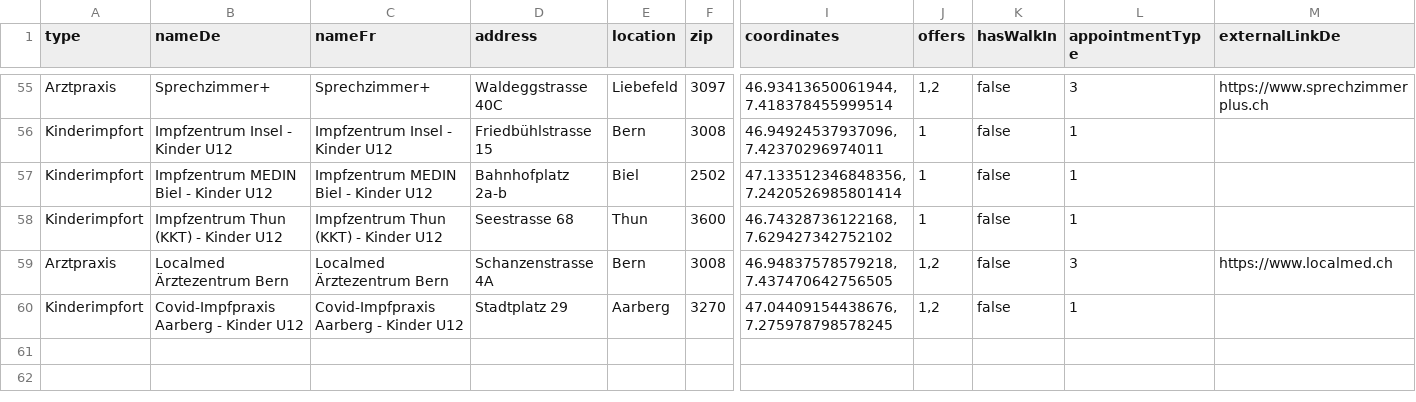
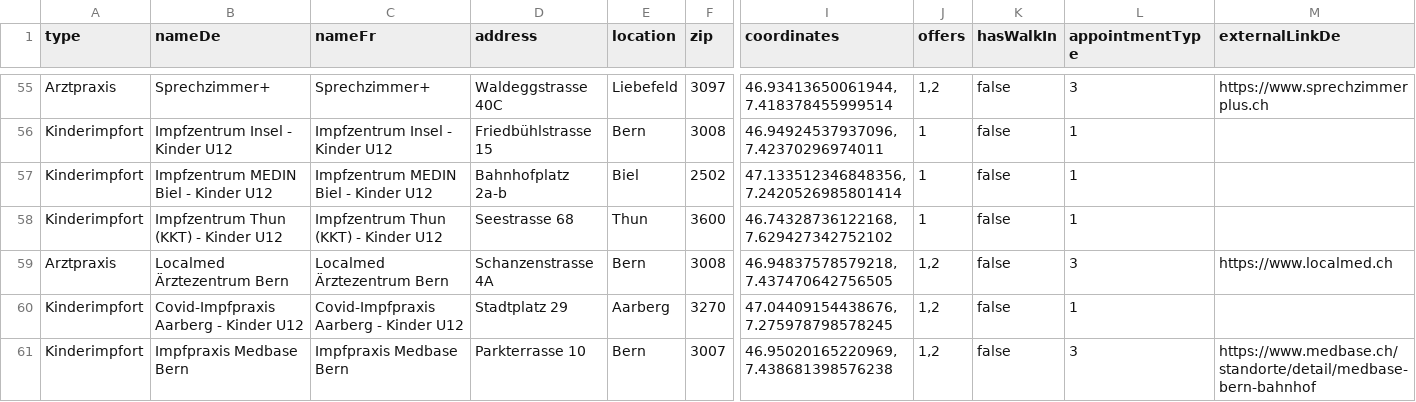
Before and after one commit to openDataBE/VacOffer, a CSV file: vac_locations_static.csv, drawn as a sheet; only a part is shown, gaps mark what is left out; rows hold the shown columns only; the diff names each change by its address in the sheet, - before the commit and + after, or states it on an @@ line.

Commit message:
Update vac_locations_static.csv

```diff
--- a/vac_locations_static.csv
+++ b/vac_locations_static.csv
+row 61: Kinderimpfort | Impfpraxis Medbase Bern | Impfpraxis Medbase Bern | Parkterrasse 10 | Bern | 3007 | 46.95020165220969, 7.438681398576238 | 1,2 | false | 3 | https://www.medbase.ch/standorte/detail/medbase-bern-bahnhof
```
